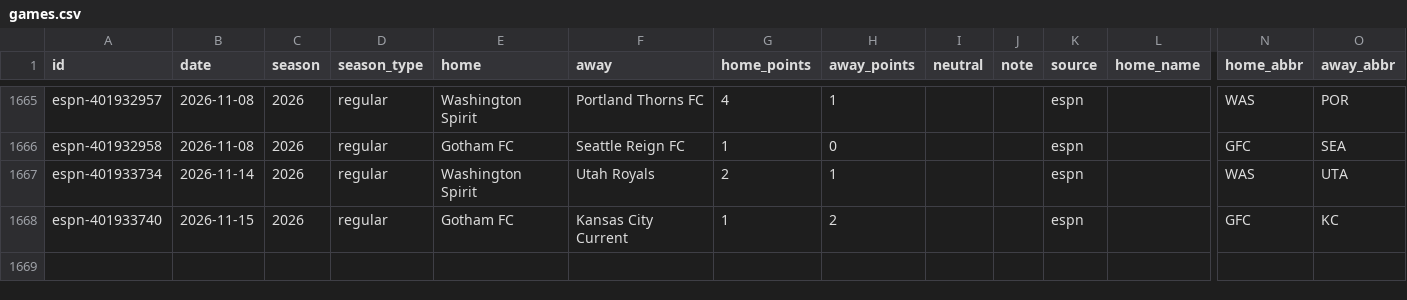
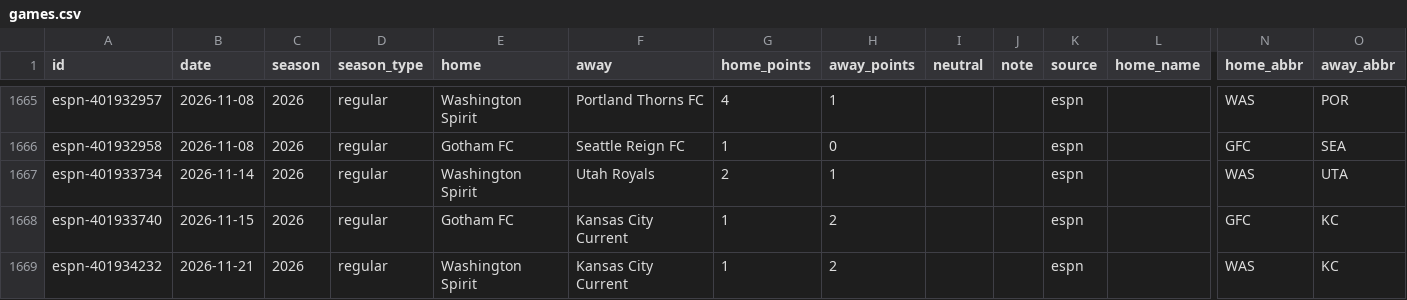
Before and after one commit to rjr5021/belt-holders, a CSV file: data/nwsl/games.csv, drawn as a sheet; only a part is shown, gaps mark what is left out; rows hold the shown columns only; the diff names each change by its address in the sheet, - before the commit and + after, or states it on an @@ line.

```diff
--- a/data/nwsl/games.csv
+++ b/data/nwsl/games.csv
+row 1669: espn-401934232 | 2026-11-21 | 2026 | regular | Washington Spirit | Kansas City Current | 1 | 2 |  |  | espn |  | WAS | KC
```
Also changed, not shown: data/ligamx/games.csv, data/mls/games.csv, 10 other files.
